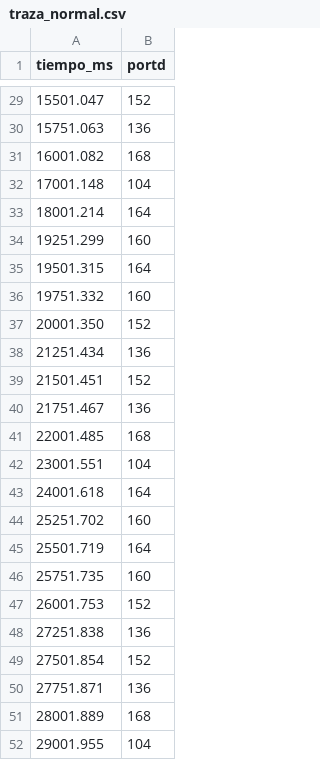
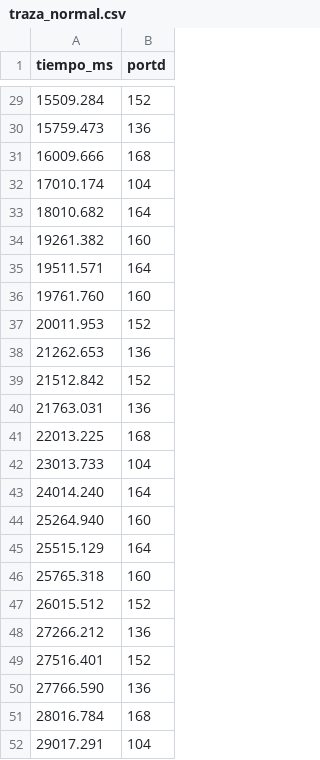
Before and after one commit to davidelpollon-eng/arquitecturadecomputadoras, a CSV file: Examen_P02_Semaforo/docs/simulacion/traza_normal.csv, drawn as a sheet; only a part is shown, gaps mark what is left out; the diff covers the shown part only.

```diff
--- a/Examen_P02_Semaforo/docs/simulacion/traza_normal.csv
+++ b/Examen_P02_Semaforo/docs/simulacion/traza_normal.csv
@@ -29,24 +29,24 @@ tiempo_ms,portd
-15501.047,152
-15751.063,136
-16001.082,168
-17001.148,104
-18001.214,164
-19251.299,160
-19501.315,164
-19751.332,160
-20001.350,152
-21251.434,136
-21501.451,152
-21751.467,136
-22001.485,168
-23001.551,104
-24001.618,164
-25251.702,160
-25501.719,164
-25751.735,160
-26001.753,152
-27251.838,136
-27501.854,152
-27751.871,136
-28001.889,168
-29001.955,104
+15509.284,152
+15759.473,136
+16009.666,168
+17010.174,104
+18010.682,164
+19261.382,160
+19511.571,164
+19761.760,160
+20011.953,152
+21262.653,136
+21512.842,152
+21763.031,136
+22013.225,168
+23013.733,104
+24014.240,164
+25264.940,160
+25515.129,164
+25765.318,160
+26015.512,152
+27266.212,136
+27516.401,152
+27766.590,136
+28016.784,168
+29017.291,104
```
Also changed, not shown: 27 edited cells elsewhere in this file, Examen_P02_Semaforo/docs/simulacion/traza_bajotrafico.csv, Examen_P02_Semaforo/docs/simulacion/traza_horapico.csv, 12 other files.
